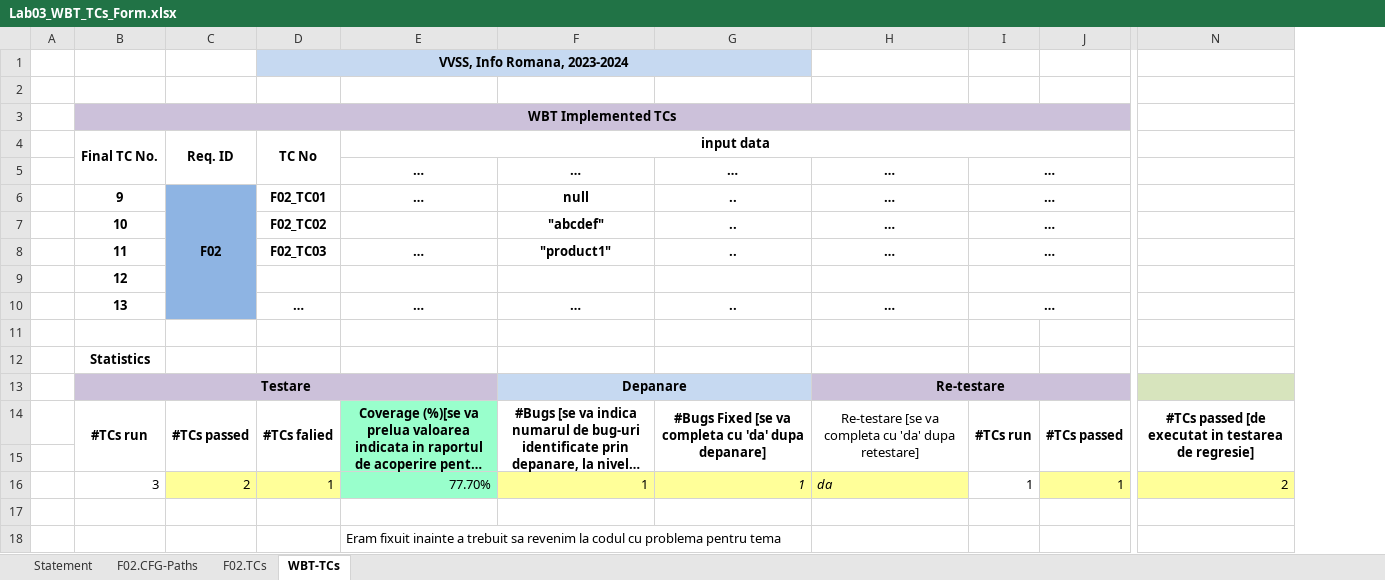
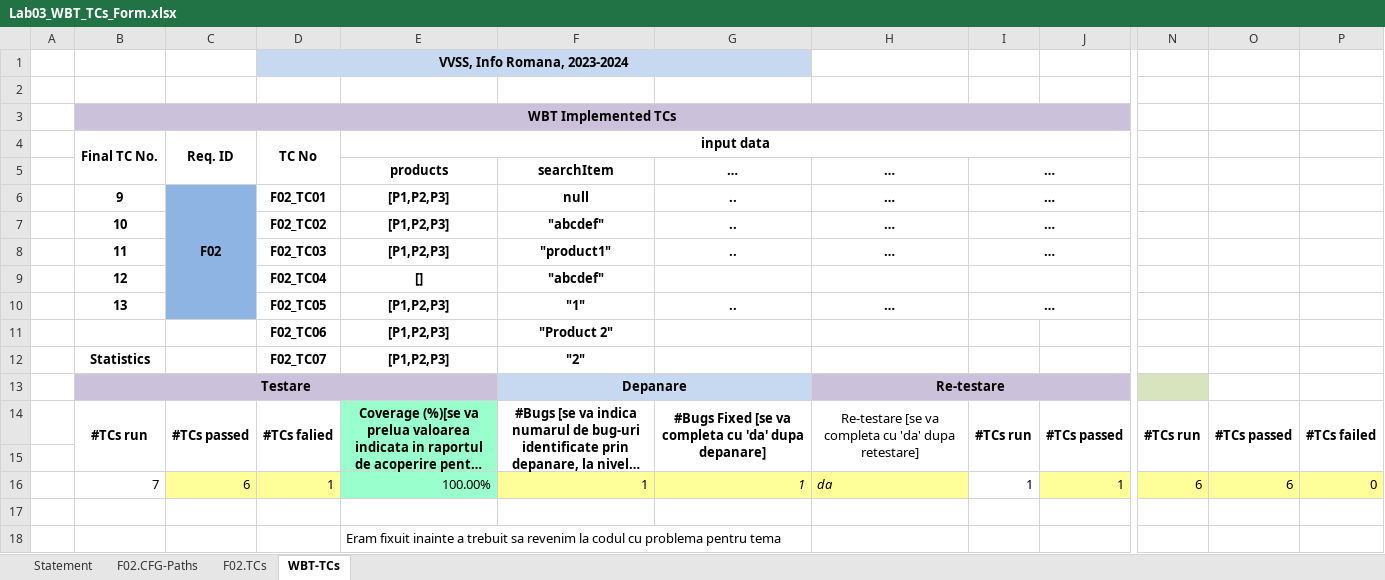
Before and after one commit to DeepSmeag/VVSS_Pedestro, an Excel workbook: Docs/Lab03/Lab03_WBT_TCs_Form.xlsx, sheet WBT-TCs, drawn as a sheet; only a part is shown, gaps mark what is left out; long unchanged cells end in …; values as stored, in another font and other column widths than the file's, no borders; removed rows and columns are numbered as before the commit, all else as after; rows hold the shown columns only; the diff names each change by its address in the sheet, - before the commit and + after, or states it on an @@ line.

```diff
--- a/Docs/Lab03/Lab03_WBT_TCs_Form.xlsx (sheet WBT-TCs)
+++ b/Docs/Lab03/Lab03_WBT_TCs_Form.xlsx (sheet WBT-TCs)
-column N, rows 14-16: #TCs passed [de executat in testarea de regresie] |  | 2
+column N, rows 14-16: #TCs run |  | 6
+column O, rows 14-16: #TCs passed |  | 6
+column P, rows 14-16: #TCs failed |  | 0
-E5: …
+E5: products
-F5: …
+F5: searchItem
-C6:C10 merged
+C6:C10 merged
-E6: …
+E6: [P1,P2,P3]
-E7: (empty)
+E7: [P1,P2,P3]
-E8: …
+E8: [P1,P2,P3]
-row 9:  | 12
-row 10:  | 13 |  | … | … | … | .. | … | …
-row 9: (empty)
+row 9:  | 12 |  | F02_TC04 | [] | "abcdef"
-C9 fill: none
+C9 fill: #8EB4E3
+I9:J9 merged
-row 12:  | Statistics
+row 10:  | 13 |  | F02_TC05 | [P1,P2,P3] | "1" | .. | … | …
+row 11:  |  |  | F02_TC06 | [P1,P2,P3] | "Product 2"
+row 12:  | Statistics |  | F02_TC07 | [P1,P2,P3] | "2"
-B16: 3
+B16: 7
-C16: 2
+C16: 6
-E16: 77.70%
+E16: 100.00%
```
Also changed, not shown: sheet F02.TCs, sheet F02.CFG-Paths, charts or pictures.
